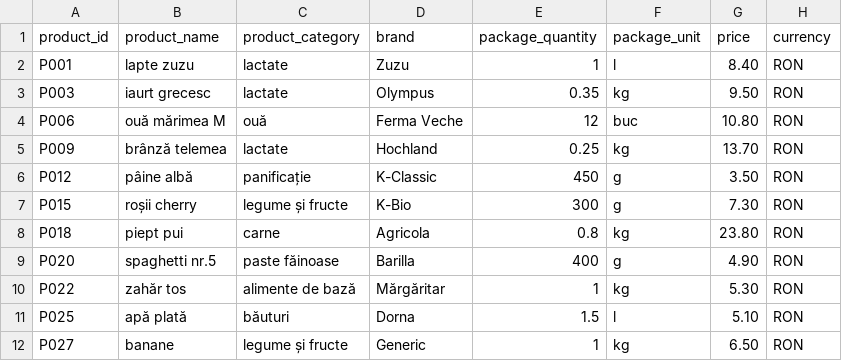
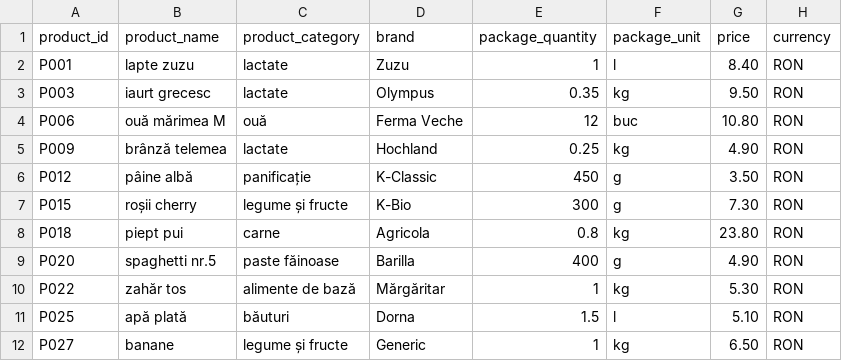
Before and after one commit to Catalinul3/PriceComparator, a CSV file: PriceComparator-Market/src/main/java/com/example/PriceComparatorMarkets/DataStores/carrefour_2025-05-18.csv, drawn as a sheet; only a part is shown.

Commit message:
finish core feature by adding dynamic price history graph

```diff
--- a/PriceComparator-Market/src/main/java/com/example/PriceComparatorMarkets/DataStores/carrefour_2025-05-18.csv
+++ b/PriceComparator-Market/src/main/java/com/example/PriceComparatorMarkets/DataStores/carrefour_2025-05-18.csv
@@ -4,3 +4,3 @@ P003;iaurt grecesc;lactate;Olympus;0.35;kg;9.50;RON
 P006;ouă mărimea M;ouă;Ferma Veche;12;buc;10.80;RON
-P009;brânză telemea;lactate;Hochland;0.25;kg;13.70;RON
+P009;brânză telemea;lactate;Hochland;0.25;kg;4.90;RON
 P012;pâine albă;panificație;K-Classic;450;g;3.50;RON
```
Also changed, not shown: 12 other files.
